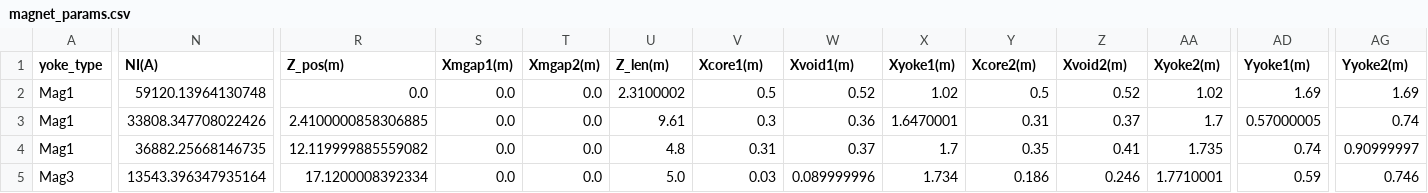
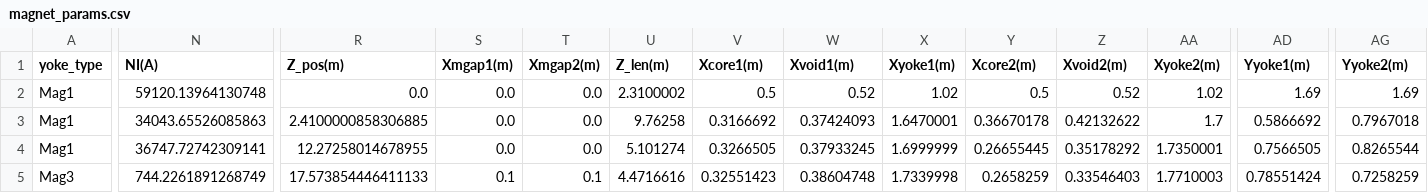
Before and after one commit to lfpc/MuonsAndMatter, a CSV file: data/magnet_params.csv, drawn as a sheet; only a part is shown, gaps mark what is left out; the diff covers the shown part only; the diff names each change by its address in the sheet, - before the commit and + after, or states it on an @@ line.

```diff
--- a/data/magnet_params.csv
+++ b/data/magnet_params.csv
-N3 (NI(A)): 33808.347708022426
+N3 (NI(A)): 34043.65526085863
-U3 (Z_len(m)): 9.61
+U3 (Z_len(m)): 9.76258
-V3 (Xcore1(m)): 0.3
+V3 (Xcore1(m)): 0.3166692
-W3 (Xvoid1(m)): 0.36
+W3 (Xvoid1(m)): 0.37424093
-Y3 (Xcore2(m)): 0.31
+Y3 (Xcore2(m)): 0.36670178
-Z3 (Xvoid2(m)): 0.37
+Z3 (Xvoid2(m)): 0.42132622
-AD3 (Yyoke1(m)): 0.57000005
+AD3 (Yyoke1(m)): 0.5866692
-AG3 (Yyoke2(m)): 0.74
+AG3 (Yyoke2(m)): 0.7967018
-N4 (NI(A)): 36882.25668146735
+N4 (NI(A)): 36747.72742309141
-R4 (Z_pos(m)): 12.119999885559082
+R4 (Z_pos(m)): 12.27258014678955
-U4 (Z_len(m)): 4.8
+U4 (Z_len(m)): 5.101274
-V4 (Xcore1(m)): 0.31
+V4 (Xcore1(m)): 0.3266505
-W4 (Xvoid1(m)): 0.37
+W4 (Xvoid1(m)): 0.37933245
-X4 (Xyoke1(m)): 1.7
+X4 (Xyoke1(m)): 1.6999999
-Y4 (Xcore2(m)): 0.35
+Y4 (Xcore2(m)): 0.26655445
-Z4 (Xvoid2(m)): 0.41
+Z4 (Xvoid2(m)): 0.35178292
-AA4 (Xyoke2(m)): 1.735
+AA4 (Xyoke2(m)): 1.7350001
-AD4 (Yyoke1(m)): 0.74
+AD4 (Yyoke1(m)): 0.7566505
-AG4 (Yyoke2(m)): 0.90999997
+AG4 (Yyoke2(m)): 0.8265544
-N5 (NI(A)): 13543.396347935164
+N5 (NI(A)): 744.2261891268749
-R5 (Z_pos(m)): 17.1200008392334
+R5 (Z_pos(m)): 17.573854446411133
-S5 (Xmgap1(m)): 0.0
+S5 (Xmgap1(m)): 0.1
-T5 (Xmgap2(m)): 0.0
+T5 (Xmgap2(m)): 0.1
-U5 (Z_len(m)): 5.0
+U5 (Z_len(m)): 4.4716616
-V5 (Xcore1(m)): 0.03
+V5 (Xcore1(m)): 0.32551423
-W5 (Xvoid1(m)): 0.089999996
+W5 (Xvoid1(m)): 0.38604748
-X5 (Xyoke1(m)): 1.734
+X5 (Xyoke1(m)): 1.7339998
-Y5 (Xcore2(m)): 0.186
+Y5 (Xcore2(m)): 0.2658259
-Z5 (Xvoid2(m)): 0.246
+Z5 (Xvoid2(m)): 0.33546403
-AA5 (Xyoke2(m)): 1.7710001
+AA5 (Xyoke2(m)): 1.7710003
-AD5 (Yyoke1(m)): 0.59
+AD5 (Yyoke1(m)): 0.78551424
-AG5 (Yyoke2(m)): 0.746
+AG5 (Yyoke2(m)): 0.7258259
```
Also changed, not shown: 22 edited cells elsewhere in this file, 3 other files.
